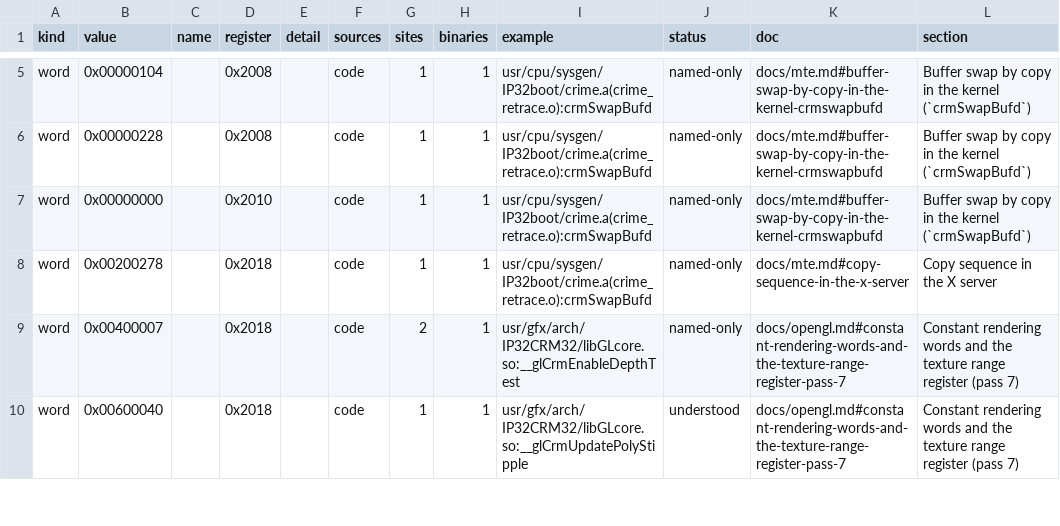
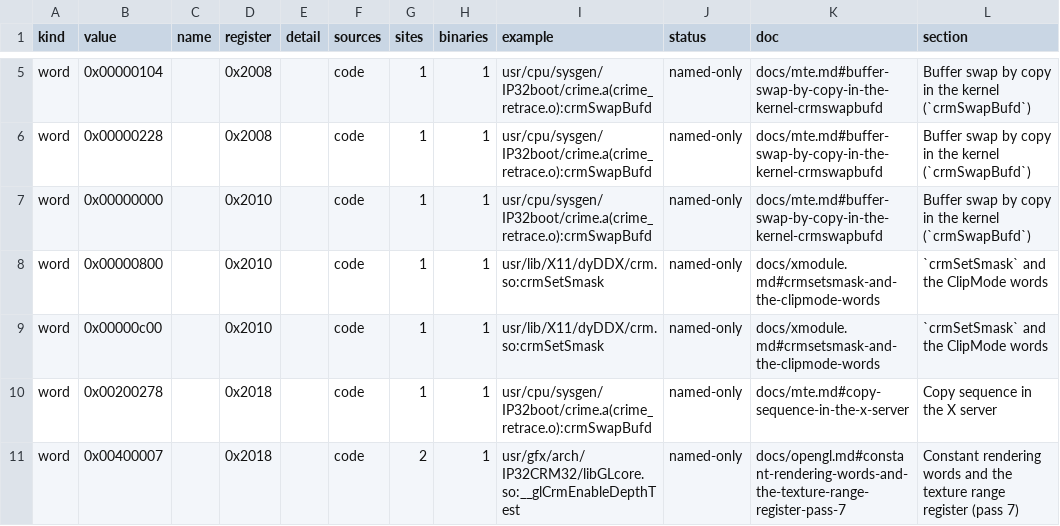
Before and after one commit to jamesbraid/crime, a TSV file: docs/inventory/tokens.tsv, drawn as a sheet; only a part is shown, gaps mark what is left out; the shorter side is filled out with more unchanged rows.

Commit message:
xmodule: trace how the X module reaches the rendering registers
The register scan found no sites in crm.so because the module reaches
the rendering window through two loads at displacement 0: the screen's
private record from the devPrivates array, then its first word, which
crmKernInit sets to the kernel's user mapping of the engine. The scan's
base kinds cannot express that chain without matching every
displacement-0 load in the same routines. All 23 callers of crmSetSmask
pass that mapping as the first argument, so the config names it as an
argument base, which adds its 8 sites with no false matches. The other
routines' offsets are recorded by hand in the new register-access
section, and xmodule.md joins the token docs because the two ClipMode
words the new sites store are documented there.

```diff
--- a/docs/inventory/tokens.tsv
+++ b/docs/inventory/tokens.tsv
@@ -7,2 +7,4 @@ word	0x00000228		0x2008		code	1	1	usr/cpu/sysgen/IP32boot/crime.a(crime_retrace.
 word	0x00000000		0x2010		code	1	1	usr/cpu/sysgen/IP32boot/crime.a(crime_retrace.o):crmSwapBufd	named-only	docs/mte.md#buffer-swap-by-copy-in-the-kernel-crmswapbufd	Buffer swap by copy in the kernel (`crmSwapBufd`)
+word	0x00000800		0x2010		code	1	1	usr/lib/X11/dyDDX/crm.so:crmSetSmask	named-only	docs/xmodule.md#crmsetsmask-and-the-clipmode-words	`crmSetSmask` and the ClipMode words
+word	0x00000c00		0x2010		code	1	1	usr/lib/X11/dyDDX/crm.so:crmSetSmask	named-only	docs/xmodule.md#crmsetsmask-and-the-clipmode-words	`crmSetSmask` and the ClipMode words
 word	0x00200278		0x2018		code	1	1	usr/cpu/sysgen/IP32boot/crime.a(crime_retrace.o):crmSwapBufd	named-only	docs/mte.md#copy-sequence-in-the-x-server	Copy sequence in the X server
```
Also changed, not shown: docs/inventory/binaries.tsv, docs/inventory/mmio.tsv, 6 other files.
